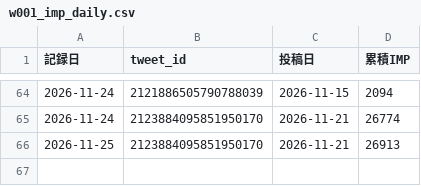
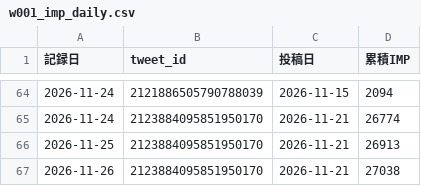
Before and after one commit to useakat/xClaude, a CSV file: logs/w001_imp_daily.csv, drawn as a sheet; only a part is shown, gaps mark what is left out; the diff names each change by its address in the sheet, - before the commit and + after, or states it on an @@ line.

```diff
--- a/logs/w001_imp_daily.csv
+++ b/logs/w001_imp_daily.csv
+row 67: 2026-11-26 | 2123884095851950170 | 2026-11-21 | 27038
```
Also changed, not shown: logs/buzz_scores.csv, 1 other file.
